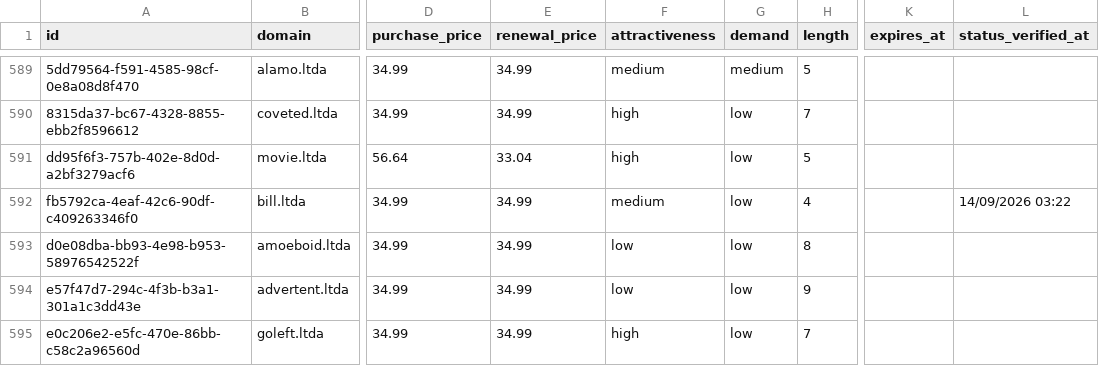
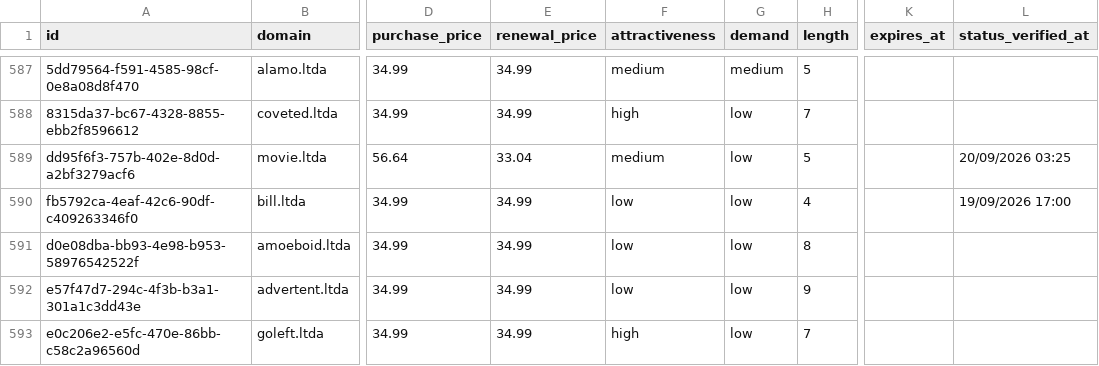
Before and after one commit to UniqueDomains/ltda-oneword-domains, a CSV file: ltda.csv, drawn as a sheet; only a part is shown, gaps mark what is left out; addresses are those after the commit; the diff covers the shown part only; the diff names each change by its address in the sheet, - before the commit and + after, or states it on an @@ line.

```diff
--- a/ltda.csv
+++ b/ltda.csv
-F589 (attractiveness): high
+F589 (attractiveness): medium
-L589 (status_verified_at): (empty)
+L589 (status_verified_at): 20/09/2026 03:25
-F590 (attractiveness): medium
+F590 (attractiveness): low
-L590 (status_verified_at): 14/09/2026 03:22
+L590 (status_verified_at): 19/09/2026 17:00
```
Also changed, not shown: 3 added rows, 3 removed rows and 99 edited cells elsewhere in this file, 4 other files.
